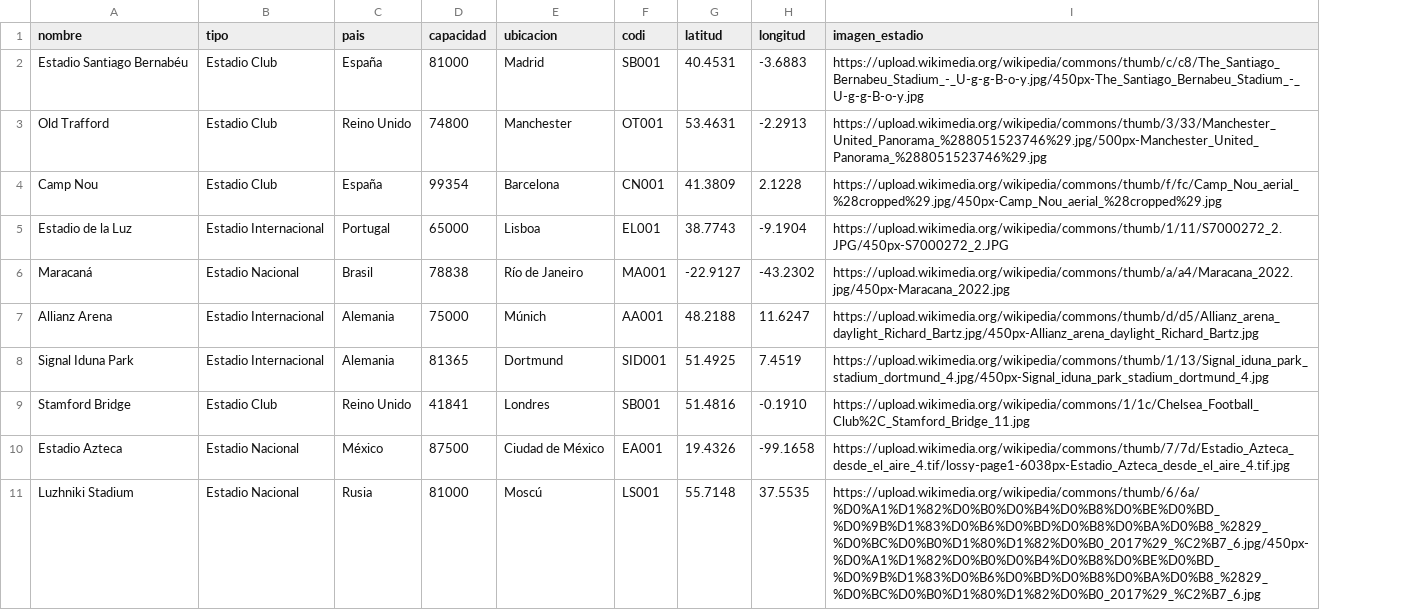
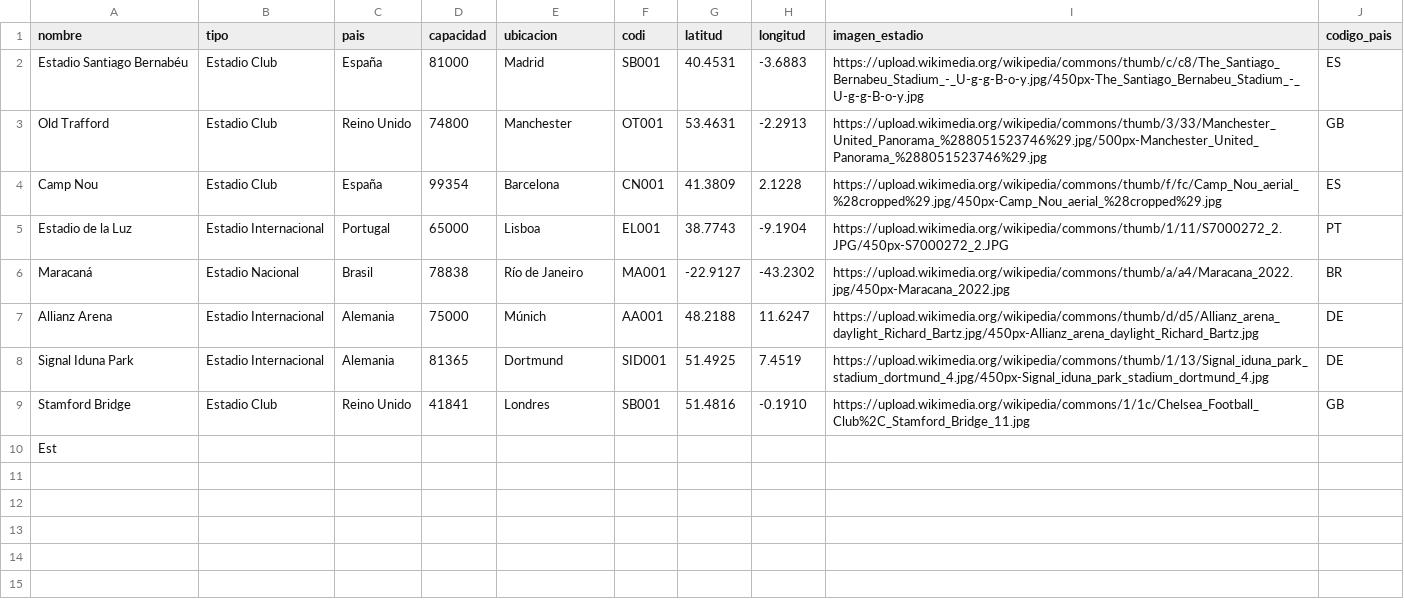
Before and after one commit to AndresSuarez2024/APP-PUNTS-INTERES, a CSV file: coordenadas.csv, drawn as a sheet; removed rows and columns are numbered as before the commit, all else as after; the diff names each change by its address in the sheet, - before the commit and + after, or states it on an @@ line.

Commit message:
codigo pais añadido

```diff
--- a/coordenadas.csv
+++ b/coordenadas.csv
+column J (codigo_pais), rows 2-9: ES | GB | ES | PT | BR | DE | DE | GB
-row 10: Estadio Azteca | Estadio Nacional | México | 87500 | Ciudad de México | EA001 | 19.4326 | -99.1658 | https://upload.wikimedia.org/wikipedia/commons/thumb/7/7d/Estadio_Azteca_desde_el_aire_4.tif/lossy-page1-6038px-Estadio_Azteca_desde_el_aire_4.tif.jpg
-row 11: Luzhniki Stadium | Estadio Nacional | Rusia | 81000 | Moscú | LS001 | 55.7148 | 37.5535 | https://upload.wikimedia.org/wikipedia/commons/thumb/6/6a/%D0%A1%D1%82%D0%B0%D0%B4%D0%B8%D0%BE%D0%BD_%D0%9B%D1%83%D0%B6%D0%BD%D0%B8%D0%BA%D0%B8_%2829_%D0%BC%D0%B0%D1%80%D1%82%D0%B0_2017%29_%C2%B7_6.jpg/450px-%D0%A1%D1%82%D0%B0%D0%B4%D0%B8%D0%BE%D0%BD_%D0%9B%D1%83%D0%B6%D0%BD%D0%B8%D0%BA%D0%B8_%2829_%D0%BC%D0%B0%D1%80%D1%82%D0%B0_2017%29_%C2%B7_6.jpg
+row 10: Est
```
